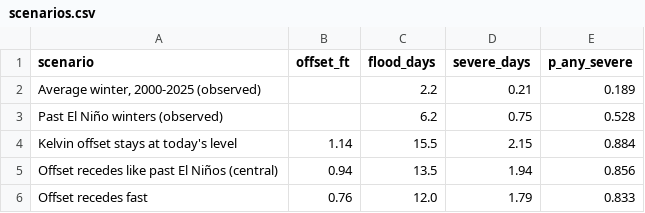
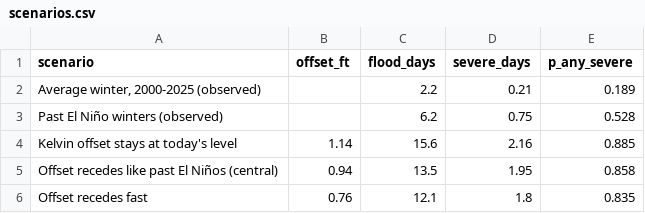
Before and after one commit to kevinkeet/frontpage, a CSV file: capitola/data/scenarios.csv, drawn as a sheet.

```diff
--- a/capitola/data/scenarios.csv
+++ b/capitola/data/scenarios.csv
@@ -3,4 +3,4 @@ scenario,offset_ft,flood_days,severe_days,p_any_severe
 Past El Niño winters (observed),,6.2,0.75,0.528
-Kelvin offset stays at today's level,1.14,15.5,2.15,0.884
-Offset recedes like past El Niños (central),0.94,13.5,1.94,0.856
-Offset recedes fast,0.76,12.0,1.79,0.833
+Kelvin offset stays at today's level,1.14,15.6,2.16,0.885
+Offset recedes like past El Niños (central),0.94,13.5,1.95,0.858
+Offset recedes fast,0.76,12.1,1.8,0.835
```
Also changed, not shown: capitola/data/creek_forecast.csv, capitola/data/forecast_daily.csv, 3 other files.
